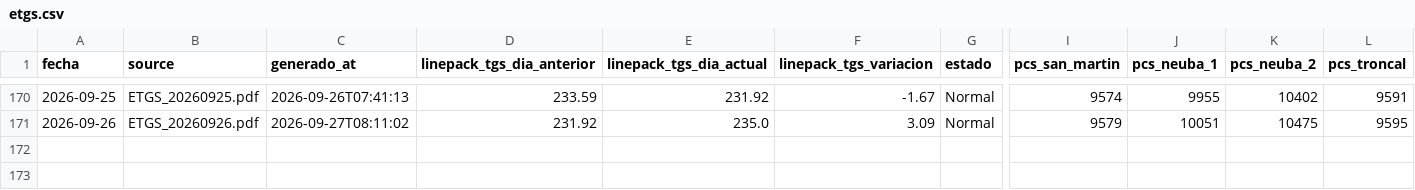
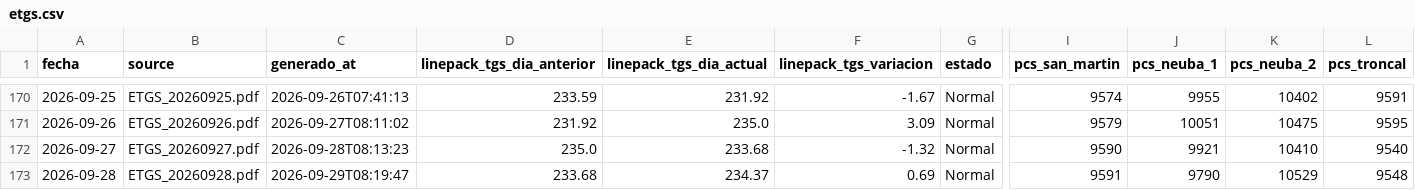
Before and after one commit to RodrigoManassero/estado-sistema-gas-rodrigo, a CSV file: public/data/etgs.csv, drawn as a sheet; only a part is shown, gaps mark what is left out; rows hold the shown columns only; the diff names each change by its address in the sheet, - before the commit and + after, or states it on an @@ line.

Commit message:
Auto-upload PDFs renombrados y actualizacion de datos

```diff
--- a/public/data/etgs.csv
+++ b/public/data/etgs.csv
+row 172: 2026-09-27 | ETGS_20260927.pdf | 2026-09-28T08:13:23 | 235.0 | 233.68 | -1.32 | Normal | 9590 | 9921 | 10410 | 9540
+row 173: 2026-09-28 | ETGS_20260928.pdf | 2026-09-29T08:19:47 | 233.68 | 234.37 | 0.69 | Normal | 9591 | 9790 | 10529 | 9548
```
Also changed, not shown: 3 other files.
